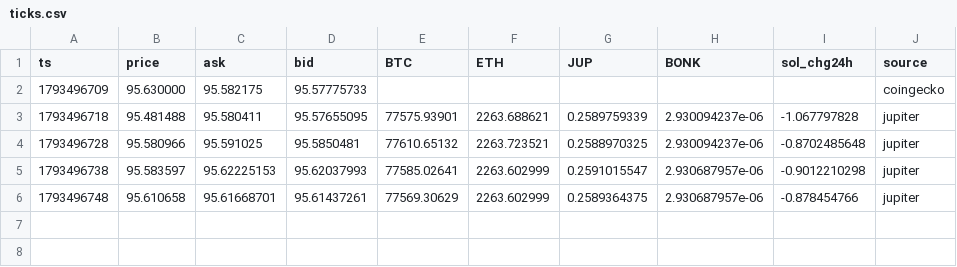
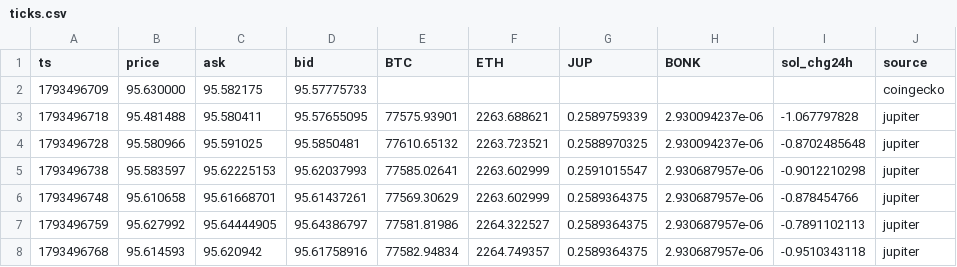
Before and after one commit to smashytrend-crypto/sol, a CSV file: data/live/ticks.csv, drawn as a sheet; the diff names each change by its address in the sheet, - before the commit and + after, or states it on an @@ line.

```diff
--- a/data/live/ticks.csv
+++ b/data/live/ticks.csv
+row 7: 1793496759 | 95.627992 | 95.64444905 | 95.64386797 | 77581.81986 | 2264.322527 | 0.2589364375 | 2.930687957e-06 | -0.7891102113 | jupiter
+row 8: 1793496768 | 95.614593 | 95.620942 | 95.61758916 | 77582.94834 | 2264.749357 | 0.2589364375 | 2.930687957e-06 | -0.9510343118 | jupiter
```
Also changed, not shown: 1 other file.
